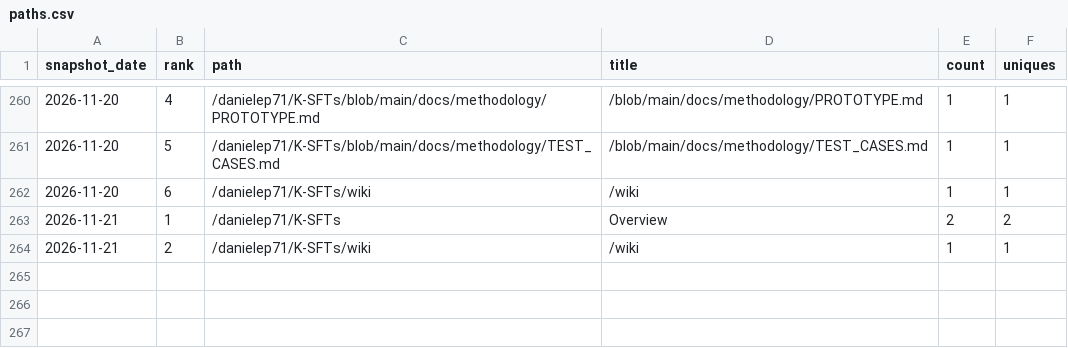
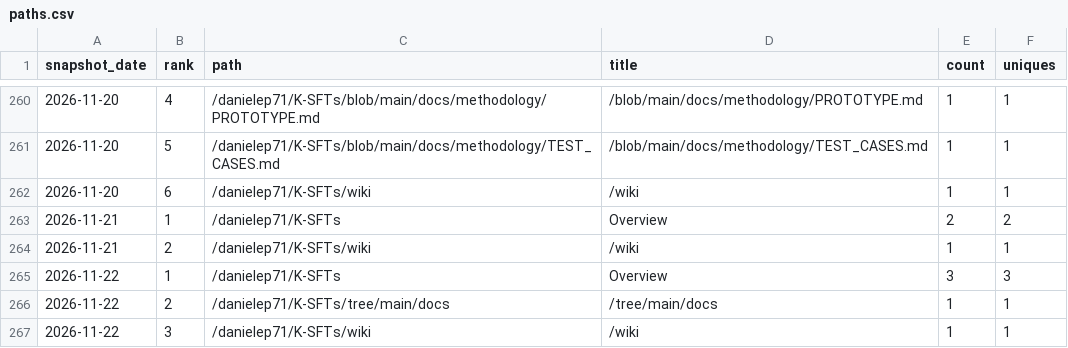
Before and after one commit to danielep71/K-SFTs, a CSV file: data/paths.csv, drawn as a sheet; only a part is shown, gaps mark what is left out.

```diff
--- a/data/paths.csv
+++ b/data/paths.csv
@@ -264 +264,4 @@ snapshot_date,rank,path,title,count,uniques
 2026-11-21,2,/danielep71/K-SFTs/wiki,/wiki,1,1
+2026-11-22,1,/danielep71/K-SFTs,Overview,3,3
+2026-11-22,2,/danielep71/K-SFTs/tree/main/docs,/tree/main/docs,1,1
+2026-11-22,3,/danielep71/K-SFTs/wiki,/wiki,1,1
```
Also changed, not shown: data/daily.csv, data/referrers.csv, 3 other files.
